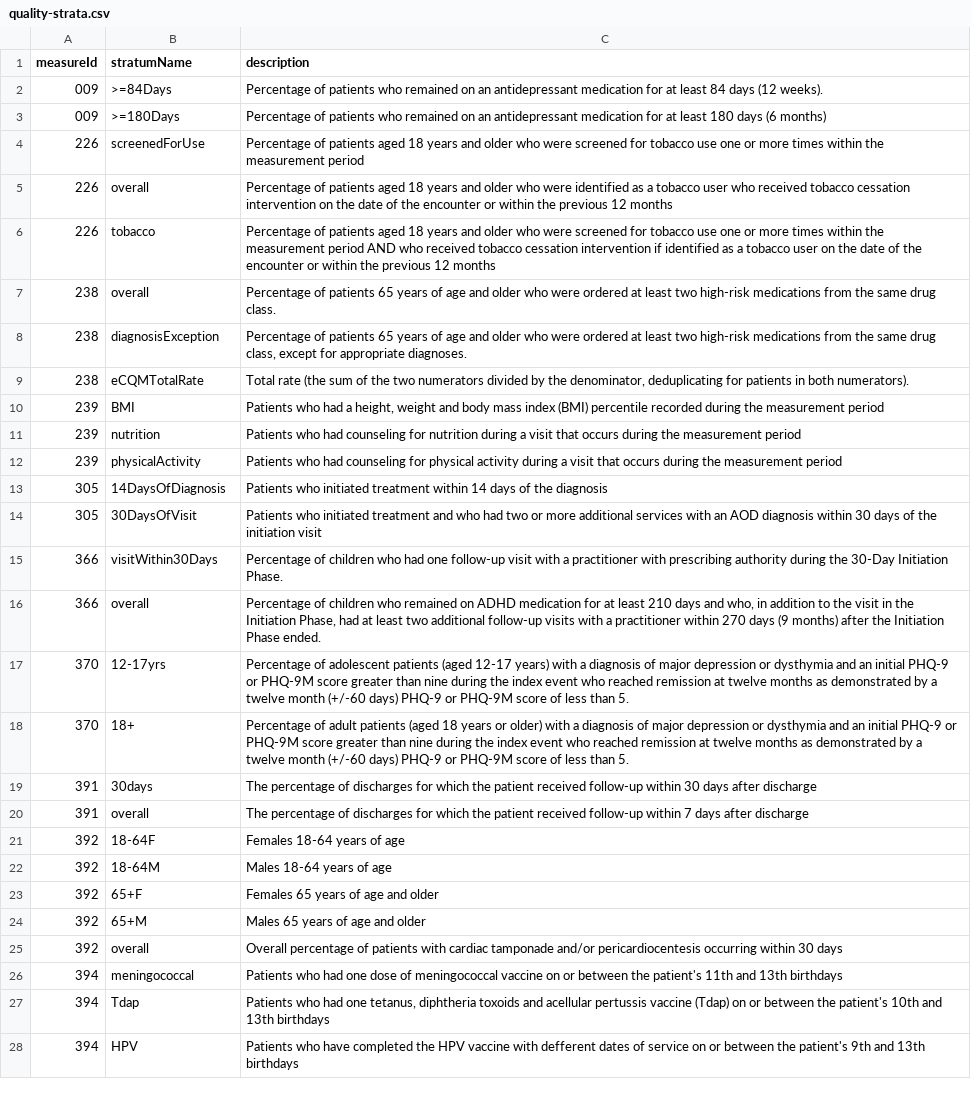
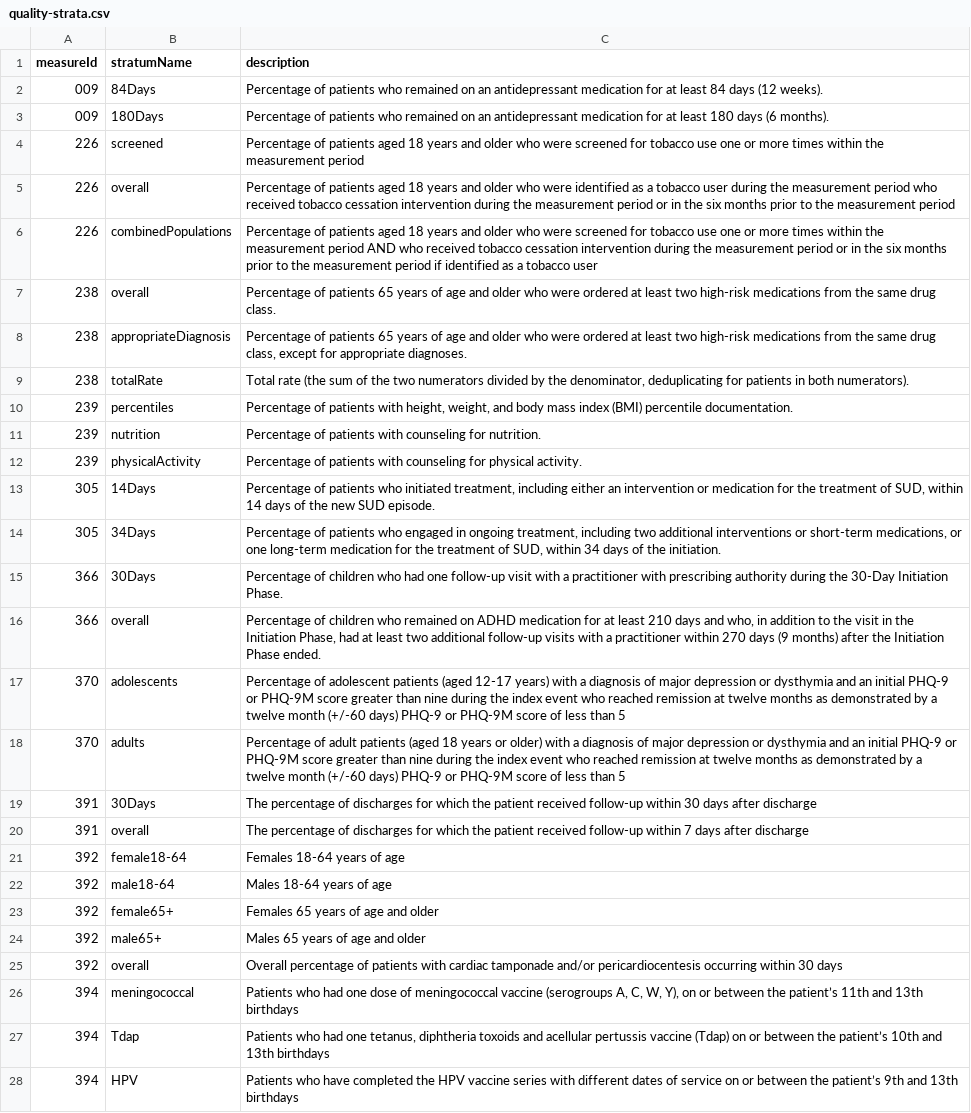
Before and after one commit to CMSgov/qpp-measures-data, a CSV file: util/measures/2023/quality-strata.csv, drawn as a sheet; only a part is shown; the diff covers the shown part only; the diff names each change by its address in the sheet, - before the commit and + after, or states it on an @@ line.

Commit message:
feat: QPPA-7157 update py23 quality strata

```diff
--- a/util/measures/2023/quality-strata.csv
+++ b/util/measures/2023/quality-strata.csv
-B2 (stratumName): >=84Days
+B2 (stratumName): 84Days
-B3 (stratumName): >=180Days
+B3 (stratumName): 180Days
-C3 (description): …days (6 months)
+C3 (description): …days (6 months).
-B4 (stratumName): screenedForUse
+B4 (stratumName): screened
-C5 (description): …tobacco user who received tobacco cessation intervention on the date of the encounter or within the previous 12 months
+C5 (description): …tobacco user during the measurement period who received tobacco cessation intervention during the measurement period or in the six months prior to the measurement period
-B6 (stratumName): tobacco
+B6 (stratumName): combinedPopulations
-C6 (description): …cessation intervention if identified as a tobacco user on the date of the encounter or within the previous 12 months
+C6 (description): …cessation intervention during the measurement period or in the six months prior to the measurement period if identified as a tobacco user
-B8 (stratumName): diagnosisException
+B8 (stratumName): appropriateDiagnosis
-B9 (stratumName): eCQMTotalRate
+B9 (stratumName): totalRate
-B10 (stratumName): BMI
+B10 (stratumName): percentiles
-C10 (description): Patients who had a height, weight and body mass index (BMI) percentile recorded during the measurement period
+C10 (description): Percentage of patients with height, weight, and body mass index (BMI) percentile documentation.
-C11 (description): Patients who had counseling for nutrition during a visit that occurs during the measurement period
+C11 (description): Percentage of patients with counseling for nutrition.
-C12 (description): Patients who had counseling for physical activity during a visit that occurs during the measurement period
+C12 (description): Percentage of patients with counseling for physical activity.
-B13 (stratumName): 14DaysOfDiagnosis
+B13 (stratumName): 14Days
-C13 (description): Patients who initiated treatment within 14 days of the diagnosis
+C13 (description): Percentage of patients who initiated treatment, including either an intervention or medication for the treatment of SUD, within 14 days of the new SUD episode.
-B14 (stratumName): 30DaysOfVisit
+B14 (stratumName): 34Days
-C14 (description): Patients who initiated treatment and who had two or more additional services with an AOD diagnosis within 30 days of the initiation visit
+C14 (description): Percentage of patients who engaged in ongoing treatment, including two additional interventions or short-term medications, or one long-term medication for the treatment of SUD, within 34 days of the initiation.
-B15 (stratumName): visitWithin30Days
+B15 (stratumName): 30Days
-B17 (stratumName): 12-17yrs
+B17 (stratumName): adolescents
-C17 (description): …less than 5.
+C17 (description): …less than 5
-B18 (stratumName): 18+
+B18 (stratumName): adults
-C18 (description): …less than 5.
+C18 (description): …less than 5
-B19 (stratumName): 30days
+B19 (stratumName): 30Days
-B21 (stratumName): 18-64F
+B21 (stratumName): female18-64
-B22 (stratumName): 18-64M
+B22 (stratumName): male18-64
-B23 (stratumName): 65+F
+B23 (stratumName): female65+
-B24 (stratumName): 65+M
+B24 (stratumName): male65+
-C26 (description): …meningococcal vaccine on or between the patient's 11th and…
+C26 (description): …meningococcal vaccine (serogroups A, C, W, Y), on or between the patient’s 11th and…
-C27 (description): …between the patient's 10th and…
+C27 (description): …between the patient’s 10th and…
-C28 (description): …HPV vaccine with defferent dates of service on or between the patient's 9th and…
+C28 (description): …HPV vaccine series with different dates of service on or between the patient’s 9th and…
```
Also changed, not shown: 4 added rows and 10 edited cells elsewhere in this file, 3 other files.
